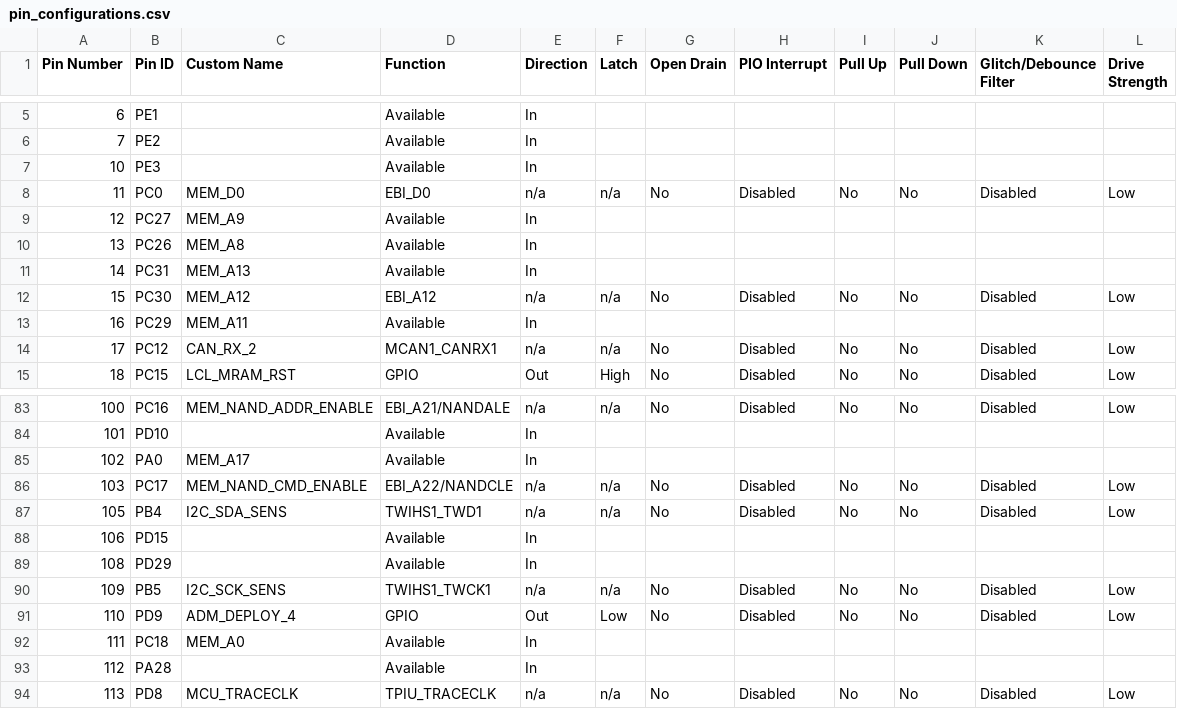
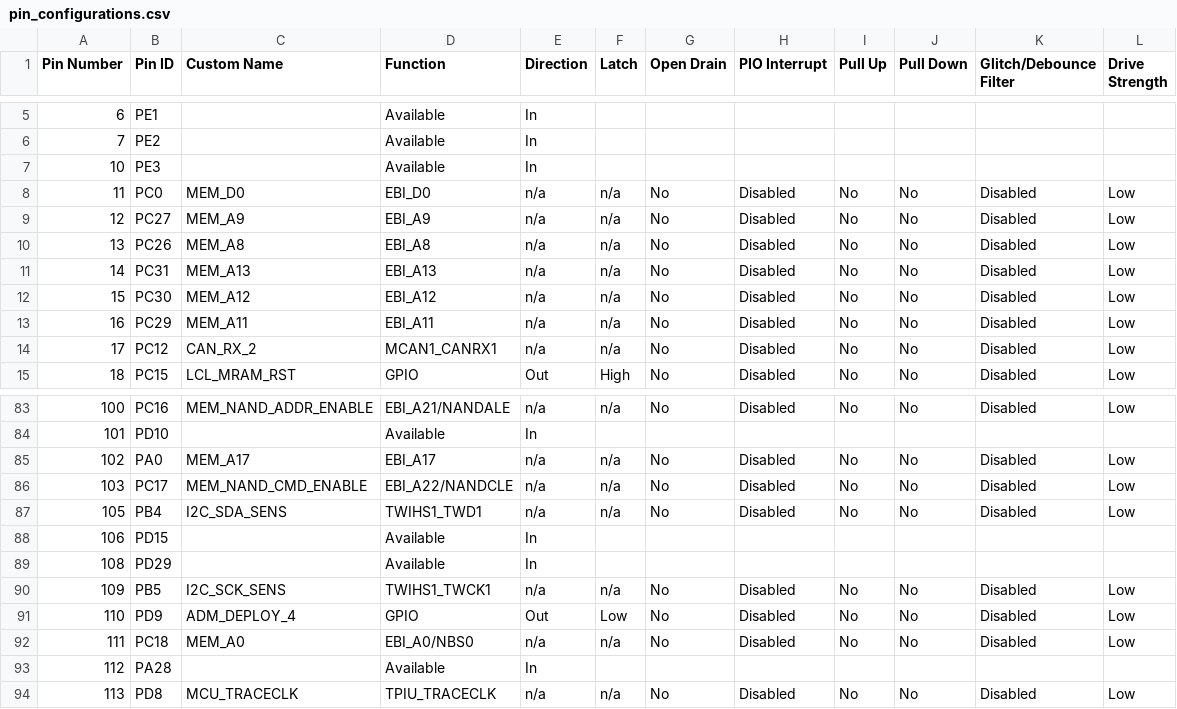
Before and after one commit to AcubeSAT/obc-software, a CSV file: src/config/default/pin_configurations.csv, drawn as a sheet; only a part is shown, gaps mark what is left out; the diff covers the shown part only.

```diff
--- a/src/config/default/pin_configurations.csv
+++ b/src/config/default/pin_configurations.csv
@@ -8,7 +8,7 @@
 11,PC0,MEM_D0,EBI_D0,n/a,n/a,No,Disabled,No,No,Disabled,Low
-12,PC27,MEM_A9,Available,In,,,,,,,
-13,PC26,MEM_A8,Available,In,,,,,,,
-14,PC31,MEM_A13,Available,In,,,,,,,
+12,PC27,MEM_A9,EBI_A9,n/a,n/a,No,Disabled,No,No,Disabled,Low
+13,PC26,MEM_A8,EBI_A8,n/a,n/a,No,Disabled,No,No,Disabled,Low
+14,PC31,MEM_A13,EBI_A13,n/a,n/a,No,Disabled,No,No,Disabled,Low
 15,PC30,MEM_A12,EBI_A12,n/a,n/a,No,Disabled,No,No,Disabled,Low
-16,PC29,MEM_A11,Available,In,,,,,,,
+16,PC29,MEM_A11,EBI_A11,n/a,n/a,No,Disabled,No,No,Disabled,Low
 17,PC12,CAN_RX_2,MCAN1_CANRX1,n/a,n/a,No,Disabled,No,No,Disabled,Low
@@ -84,3 +84,3 @@
 101,PD10,,Available,In,,,,,,,
-102,PA0,MEM_A17,Available,In,,,,,,,
+102,PA0,MEM_A17,EBI_A17,n/a,n/a,No,Disabled,No,No,Disabled,Low
 103,PC17,MEM_NAND_CMD_ENABLE,EBI_A22/NANDCLE,n/a,n/a,No,Disabled,No,No,Disabled,Low
@@ -91,3 +91,3 @@
 110,PD9,ADM_DEPLOY_4,GPIO,Out,Low,No,Disabled,No,No,Disabled,Low
-111,PC18,MEM_A0,Available,In,,,,,,,
+111,PC18,MEM_A0,EBI_A0/NBS0,n/a,n/a,No,Disabled,No,No,Disabled,Low
 112,PA28,,Available,In,,,,,,,
```
Also changed, not shown: 81 edited cells elsewhere in this file, 18 other files.
